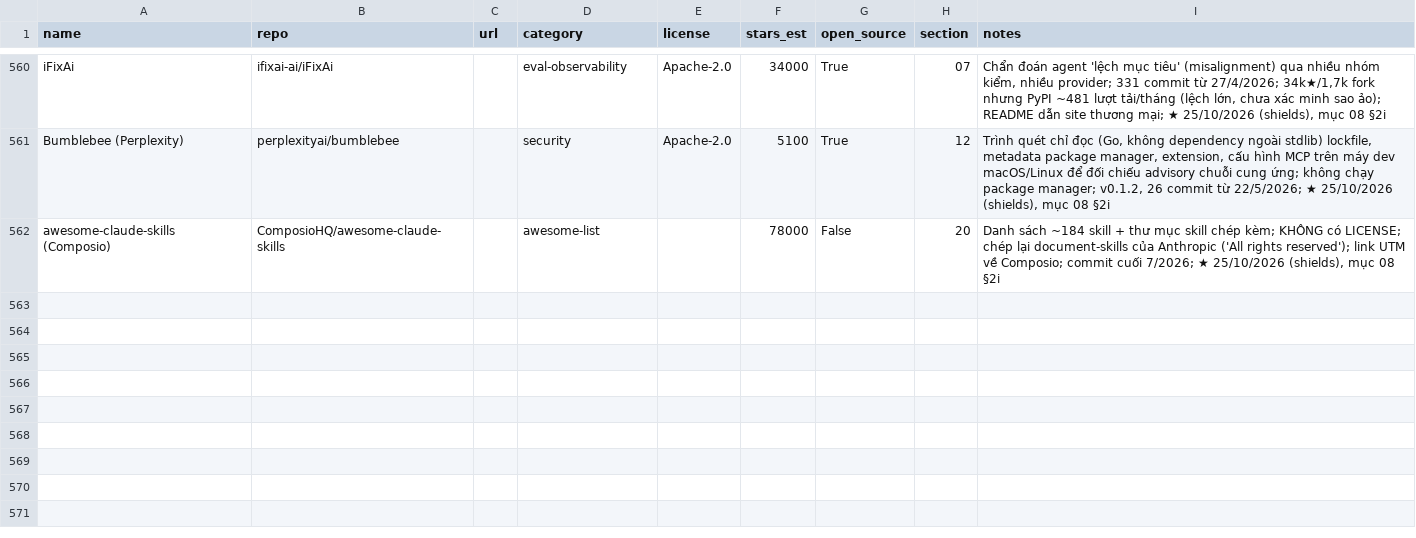
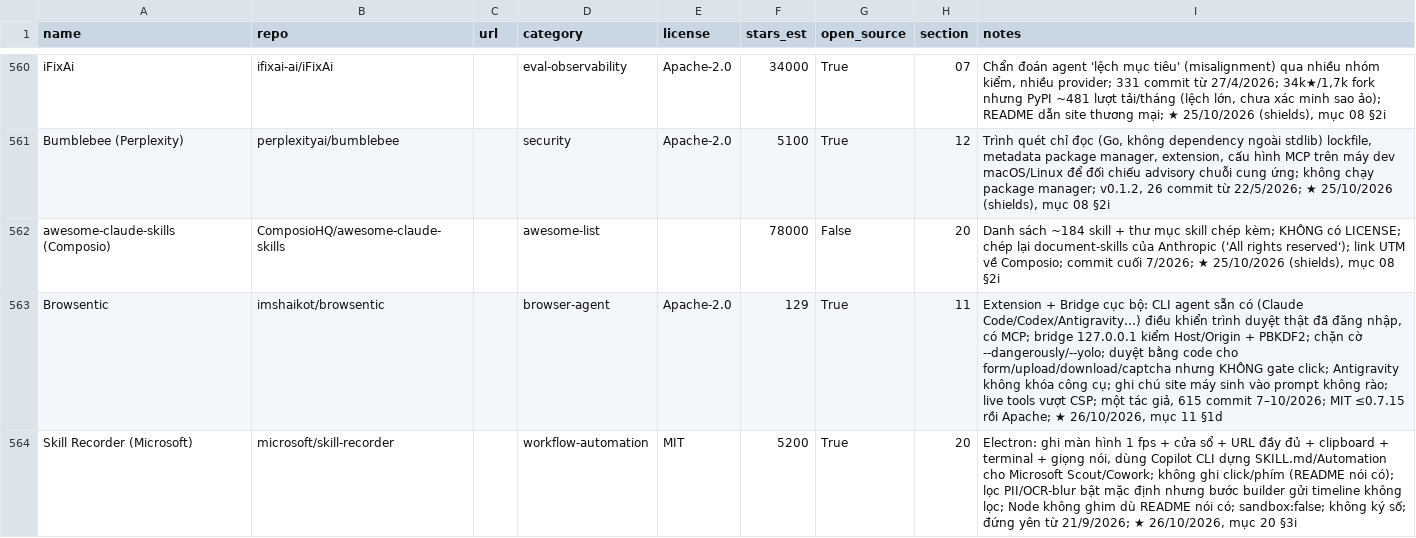
Before and after one commit to seeker19110/stored, a CSV file: data/projects.csv, drawn as a sheet; only a part is shown, gaps mark what is left out; the diff names each change by its address in the sheet, - before the commit and + after, or states it on an @@ line.

```diff
--- a/data/projects.csv
+++ b/data/projects.csv
+row 563: Browsentic | imshaikot/browsentic |  | browser-agent | Apache-2.0 | 129 | True | 11 | Extension + Bridge cục bộ: CLI agent sẵn có (Claude Code/Codex/Antigravity…) điều khiển trình duyệt thật đã đăng nhập, có MCP; bridge 127.0.0.1 kiểm Host/Origin + PBKDF2; chặn cờ --dangerously/--yolo; duyệt bằng code cho form/upload/download/captcha nhưng KHÔNG gate click; Antigravity không khóa công cụ; ghi chú site máy sinh vào prompt không rào; live tools vượt CSP; một tác giả, 615 commit 7–10/2026; MIT ≤0.7.15 rồi Apache; ★ 26/10/2026, mục 11 §1d
+row 564: Skill Recorder (Microsoft) | microsoft/skill-recorder |  | workflow-automation | MIT | 5200 | True | 20 | Electron: ghi màn hình 1 fps + cửa sổ + URL đầy đủ + clipboard + terminal + giọng nói, dùng Copilot CLI dựng SKILL.md/Automation cho Microsoft Scout/Cowork; không ghi click/phím (README nói có); lọc PII/OCR-blur bật mặc định nhưng bước builder gửi timeline không lọc; Node không ghim dù README nói có; sandbox:false; không ký số; đứng yên từ 21/9/2026; ★ 26/10/2026, mục 20 §3i
```
Also changed, not shown: 5 other files.
